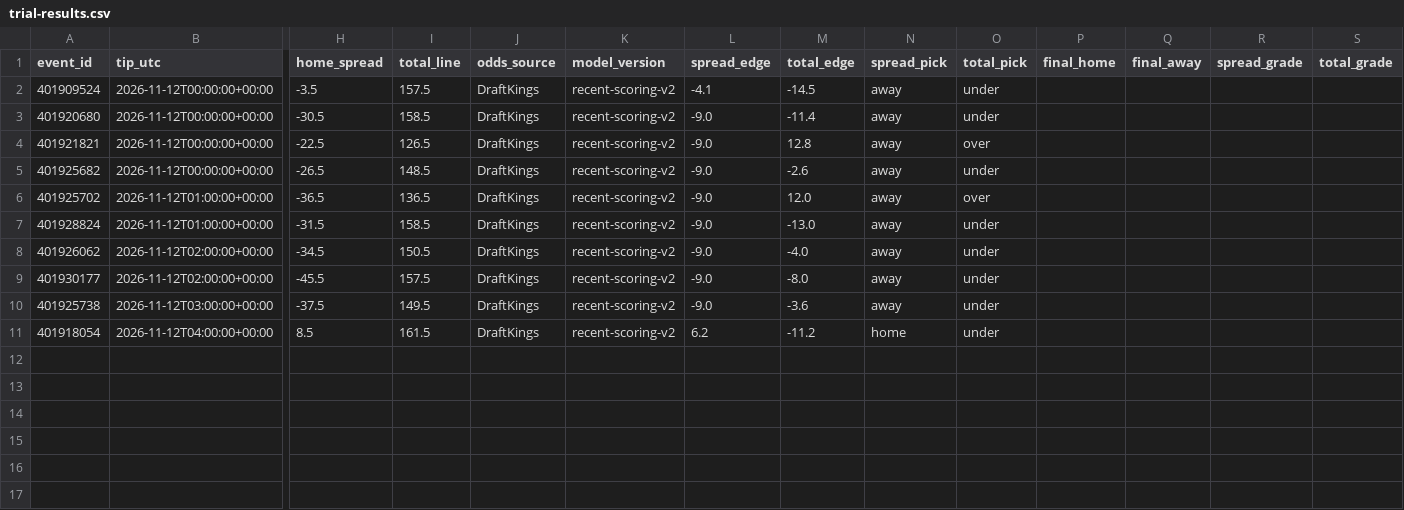
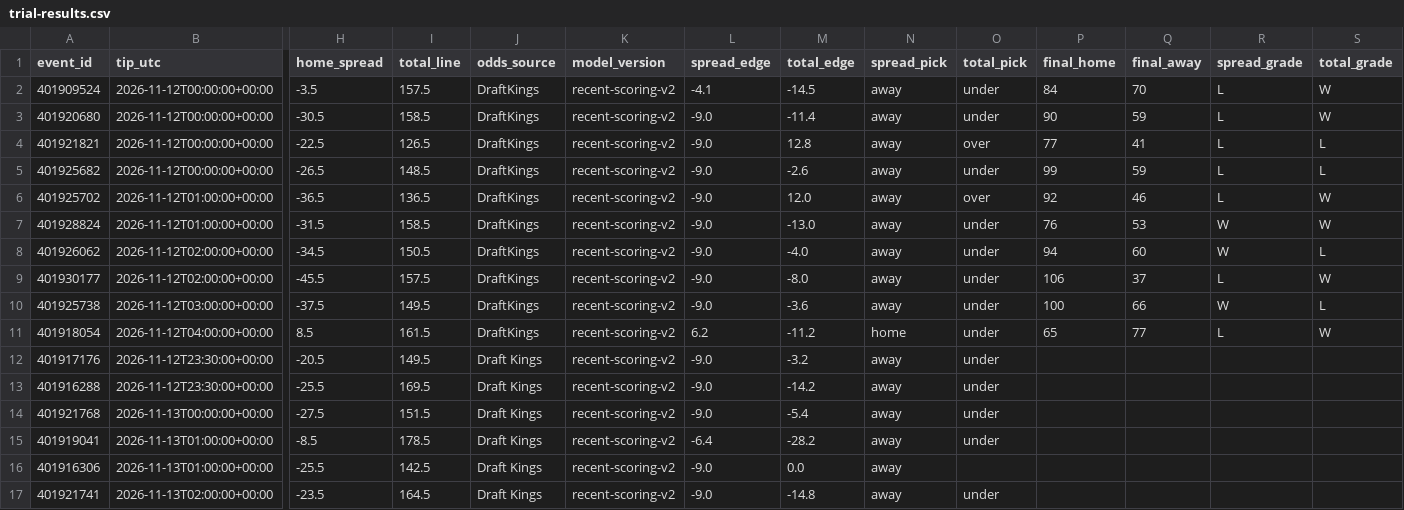
Before and after one commit to pickmaster2000/wolfpack, a CSV file: trial-results.csv, drawn as a sheet; only a part is shown, gaps mark what is left out; rows hold the shown columns only; the diff names each change by its address in the sheet, - before the commit and + after, or states it on an @@ line.

Commit message:
Update Wolfpack paper trial results

```diff
--- a/trial-results.csv
+++ b/trial-results.csv
-P2 (final_home): (empty)
+P2 (final_home): 84
-Q2 (final_away): (empty)
+Q2 (final_away): 70
-R2:R6 (spread_grade): (empty)
+R2:R6 (spread_grade): L
-S2:S3 (total_grade): (empty)
+S2:S3 (total_grade): W
-P3 (final_home): (empty)
+P3 (final_home): 90
-Q3 (final_away): (empty)
+Q3 (final_away): 59
-P4 (final_home): (empty)
+P4 (final_home): 77
-Q4 (final_away): (empty)
+Q4 (final_away): 41
-S4:S5 (total_grade): (empty)
+S4:S5 (total_grade): L
-P5 (final_home): (empty)
+P5 (final_home): 99
-Q5 (final_away): (empty)
+Q5 (final_away): 59
-P6 (final_home): (empty)
+P6 (final_home): 92
-Q6 (final_away): (empty)
+Q6 (final_away): 46
-S6:S7 (total_grade): (empty)
+S6:S7 (total_grade): W
-P7 (final_home): (empty)
+P7 (final_home): 76
-Q7 (final_away): (empty)
+Q7 (final_away): 53
-R7:R8 (spread_grade): (empty)
+R7:R8 (spread_grade): W
-P8 (final_home): (empty)
+P8 (final_home): 94
-Q8 (final_away): (empty)
+Q8 (final_away): 60
-S8 (total_grade): (empty)
+S8 (total_grade): L
-P9 (final_home): (empty)
+P9 (final_home): 106
-Q9 (final_away): (empty)
+Q9 (final_away): 37
-R9 (spread_grade): (empty)
+R9 (spread_grade): L
-S9 (total_grade): (empty)
+S9 (total_grade): W
-P10 (final_home): (empty)
+P10 (final_home): 100
-Q10 (final_away): (empty)
+Q10 (final_away): 66
-R10 (spread_grade): (empty)
+R10 (spread_grade): W
-S10 (total_grade): (empty)
+S10 (total_grade): L
-P11 (final_home): (empty)
+P11 (final_home): 65
-Q11 (final_away): (empty)
+Q11 (final_away): 77
-R11 (spread_grade): (empty)
+R11 (spread_grade): L
-S11 (total_grade): (empty)
+S11 (total_grade): W
+row 12: 401917176 | 2026-11-12T23:30:00+00:00 | -20.5 | 149.5 | Draft Kings | recent-scoring-v2 | -9.0 | -3.2 | away | under
+row 13: 401916288 | 2026-11-12T23:30:00+00:00 | -25.5 | 169.5 | Draft Kings | recent-scoring-v2 | -9.0 | -14.2 | away | under
+row 14: 401921768 | 2026-11-13T00:00:00+00:00 | -27.5 | 151.5 | Draft Kings | recent-scoring-v2 | -9.0 | -5.4 | away | under
+row 15: 401919041 | 2026-11-13T01:00:00+00:00 | -8.5 | 178.5 | Draft Kings | recent-scoring-v2 | -6.4 | -28.2 | away | under
+row 16: 401916306 | 2026-11-13T01:00:00+00:00 | -25.5 | 142.5 | Draft Kings | recent-scoring-v2 | -9.0 | 0.0 | away
+row 17: 401921741 | 2026-11-13T02:00:00+00:00 | -23.5 | 164.5 | Draft Kings | recent-scoring-v2 | -9.0 | -14.8 | away | under
```
Also changed, not shown: 2 other files.
